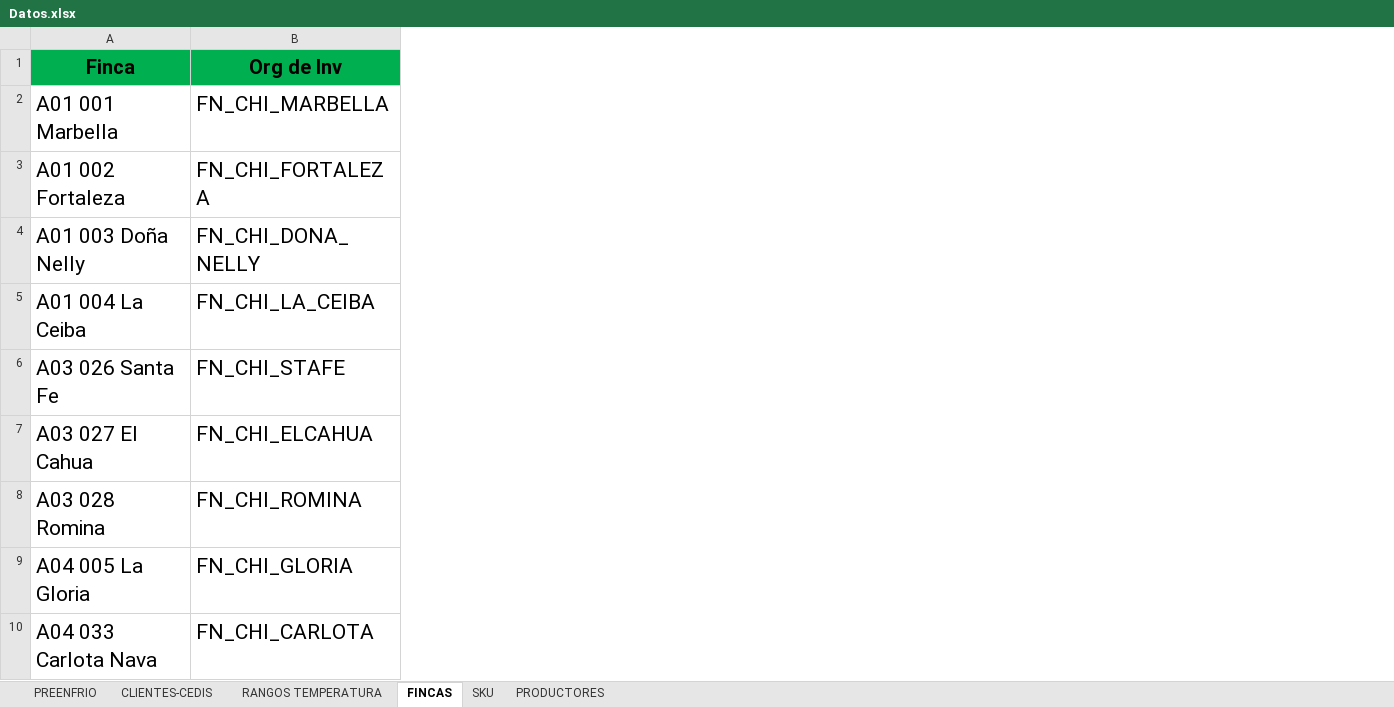
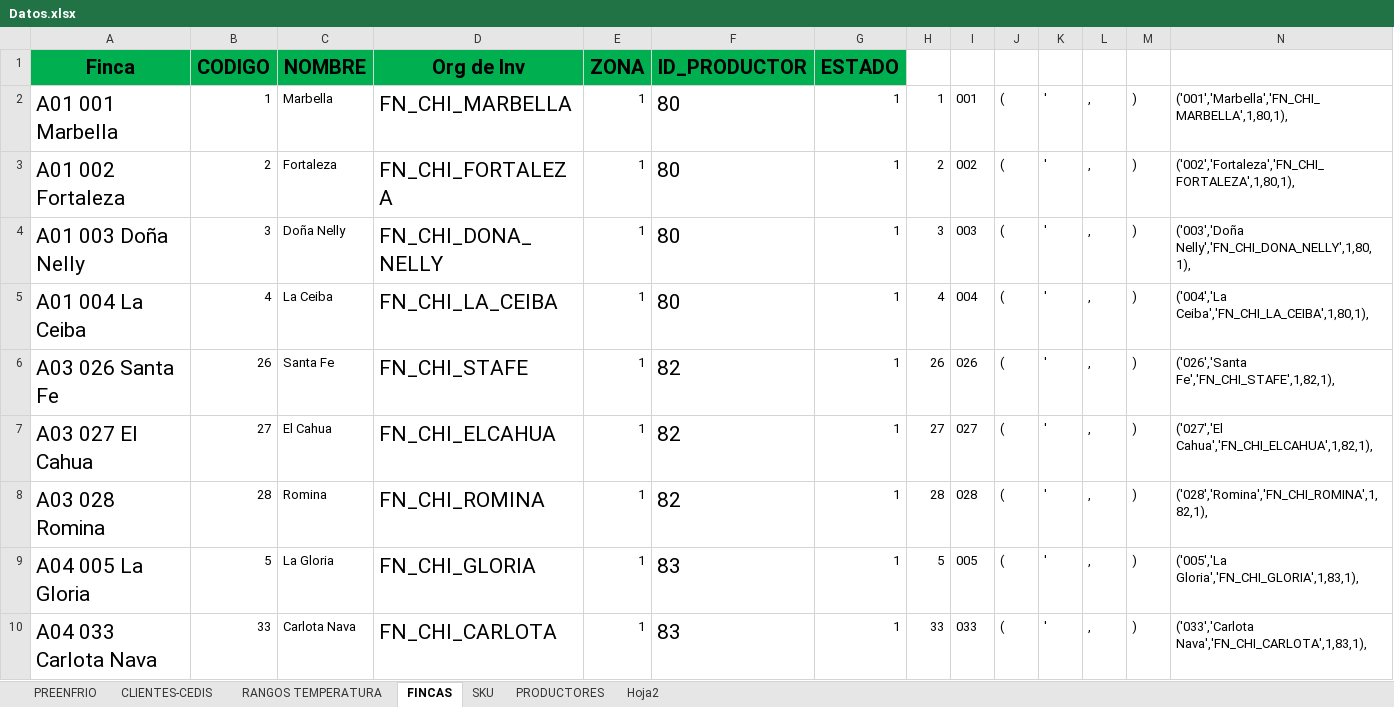
Before and after one commit to BernardoEscobedo/preenfrios, an Excel workbook: Datos.xlsx, sheet FINCAS, drawn as a sheet; only a part is shown; values as stored, in another font and other column widths than the file's, no borders; the diff names each change by its address in the sheet, - before the commit and + after, or states it on an @@ line.

Commit message:
PRODUCTORES FRONT

```diff
--- a/Datos.xlsx (sheet FINCAS)
+++ b/Datos.xlsx (sheet FINCAS)
+sheet tab: Hoja2
+column B, rows 1-10: CODIGO | 1 | 2 | 3 | 4 | 26 | 27 | 28 | 5 | 33
+column C, rows 1-10: NOMBRE | Marbella | Fortaleza | Doña Nelly | La Ceiba | Santa Fe | El Cahua | Romina | La Gloria | Carlota Nava
+column E, rows 1-10: ZONA | 1 | 1 | 1 | 1 | 1 | 1 | 1 | 1 | 1
+column F, rows 1-10: ID_PRODUCTOR | 80 | 80 | 80 | 80 | 82 | 82 | 82 | 83 | 83
+column G, rows 1-10: ESTADO | 1 | 1 | 1 | 1 | 1 | 1 | 1 | 1 | 1
+column H, rows 2-10: 1 | 2 | 3 | 4 | 26 | 27 | 28 | 5 | 33
+column I, rows 2-10: 001 | 002 | 003 | 004 | 026 | 027 | 028 | 005 | 033
+column J, rows 2-10: all (
+column K, rows 2-10: all '
+column L, rows 2-10: all ,
+column M, rows 2-10: all )
+column N, rows 2-10: ('001','Marbella','FN_CHI_MARBELLA',1,80,1), | ('002','Fortaleza','FN_CHI_FORTALEZA',1,80,1), | ('003','Doña Nelly','FN_CHI_DONA_NELLY',1,80,1), | ('004','La Ceiba','FN_CHI_LA_CEIBA',1,80,1), | ('026','Santa Fe','FN_CHI_STAFE',1,82,1), | ('027','El Cahua','FN_CHI_ELCAHUA',1,82,1), | ('028','Romina','FN_CHI_ROMINA',1,82,1), | ('005','La Gloria','FN_CHI_GLORIA',1,83,1), | ('033','Carlota Nava','FN_CHI_CARLOTA',1,83,1),
```
Also changed, not shown: sheet PRODUCTORES, 5 other files.
